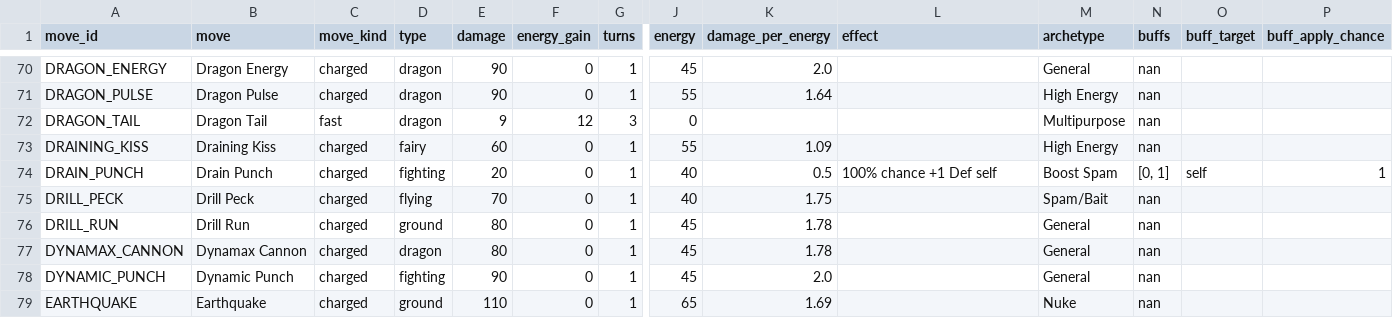
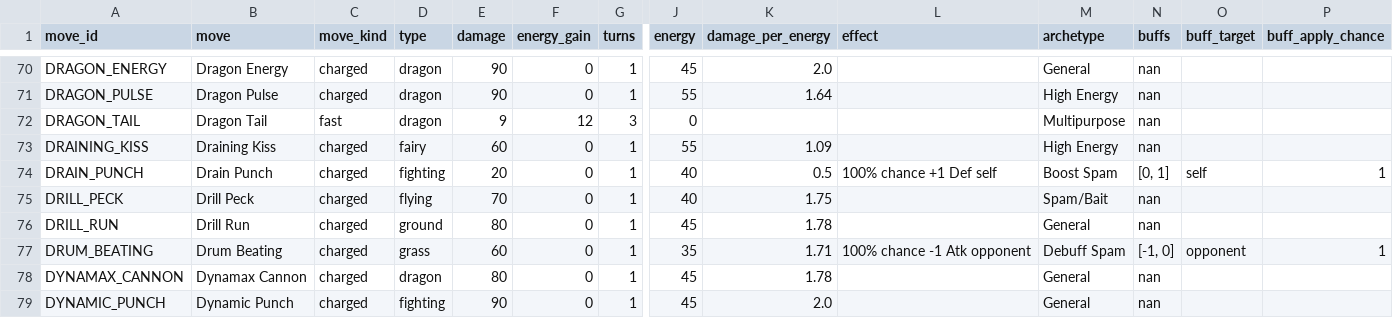
Before and after one commit to orgo-dev/pogo-pvp-ivs, a CSV file: data/moves.csv, drawn as a sheet; only a part is shown, gaps mark what is left out; the shorter side is filled out with more unchanged rows; rows hold the shown columns only; the diff names each change by its address in the sheet, - before the commit and + after, or states it on an @@ line.

```diff
--- a/data/moves.csv
+++ b/data/moves.csv
+row 77: DRUM_BEATING | Drum Beating | charged | grass | 60 | 0 | 1 | 35 | 1.71 | 100% chance -1 Atk opponent | Debuff Spam | [-1, 0] | opponent | 1
```
Also changed, not shown: data/pokemon.csv, data/pokemon_charged_moves.csv, 4 other files.
